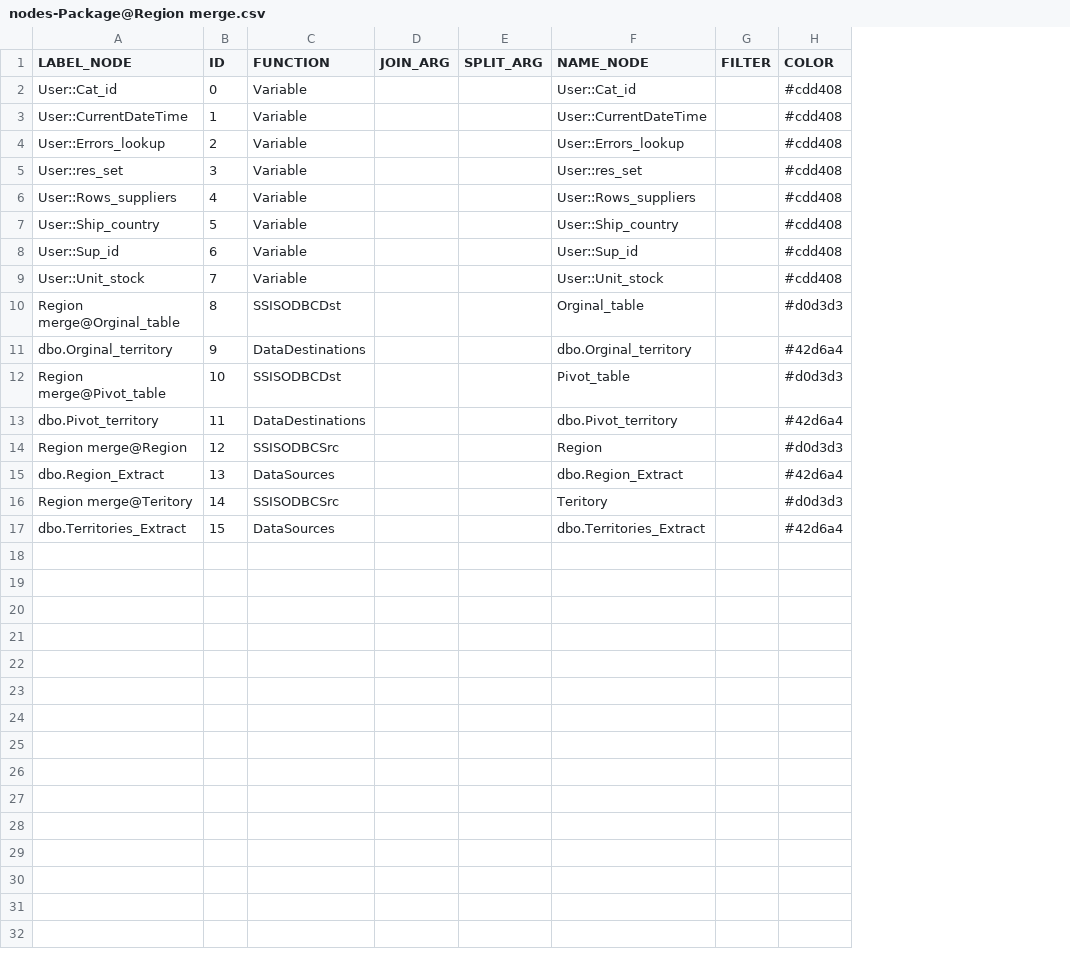
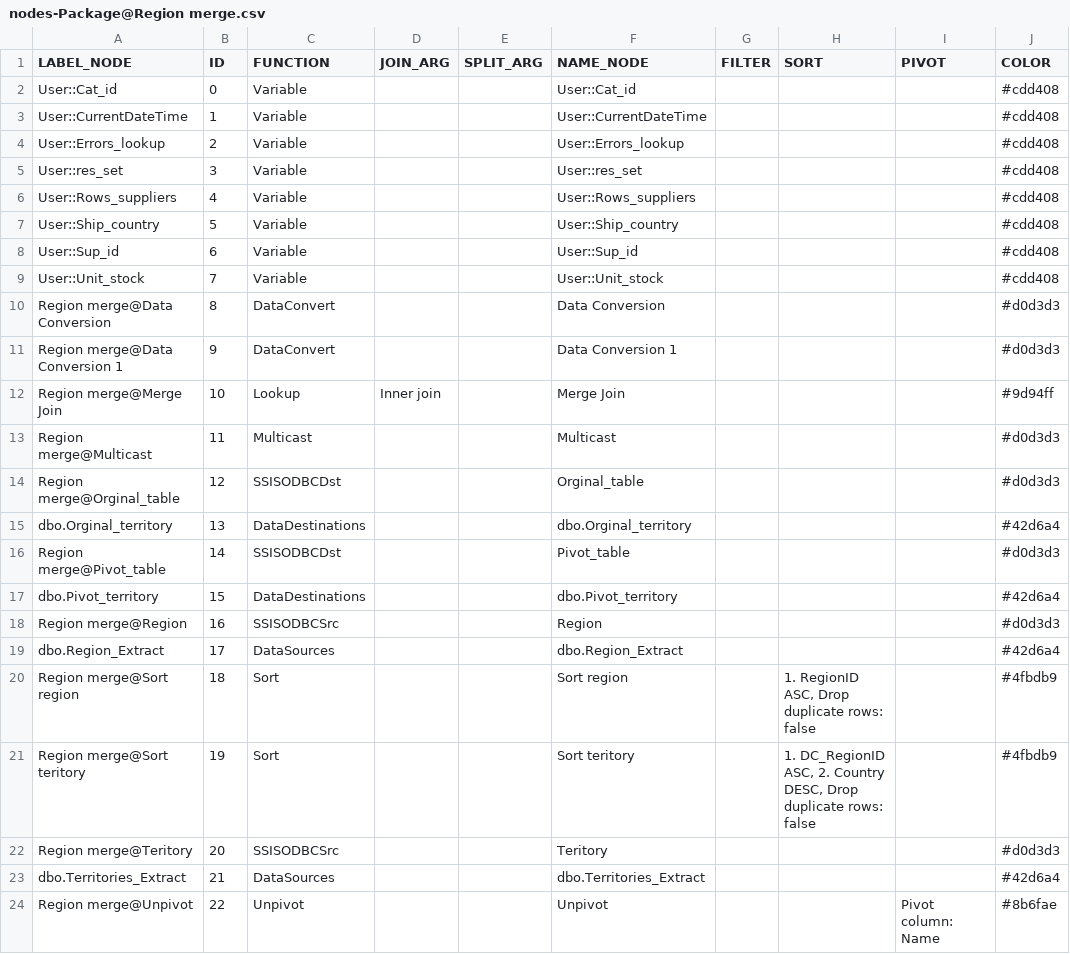
Before and after one commit to mountanalytics/ssis-code-parser, a CSV file: output-data/nodes/nodes-Package@Region merge.csv, drawn as a sheet; addresses are those after the commit; the diff names each change by its address in the sheet, - before the commit and + after, or states it on an @@ line.

```diff
--- a/output-data/nodes/nodes-Package@Region merge.csv
+++ b/output-data/nodes/nodes-Package@Region merge.csv
+column H (SORT), empty
+column I (PIVOT), empty
+row 10: Region merge@Data Conversion | 8 | DataConvert |  |  | Data Conversion |  |  |  | #d0d3d3
+row 11: Region merge@Data Conversion 1 | 9 | DataConvert |  |  | Data Conversion 1 |  |  |  | #d0d3d3
+row 12: Region merge@Merge Join | 10 | Lookup | Inner join |  | Merge Join |  |  |  | #9d94ff
+row 13: Region merge@Multicast | 11 | Multicast |  |  | Multicast |  |  |  | #d0d3d3
-B14 (ID): 8
+B14 (ID): 12
-B15 (ID): 9
+B15 (ID): 13
-B16 (ID): 10
+B16 (ID): 14
-B17 (ID): 11
+B17 (ID): 15
-B18 (ID): 12
+B18 (ID): 16
-B19 (ID): 13
+B19 (ID): 17
+row 20: Region merge@Sort region | 18 | Sort |  |  | Sort region |  | 1. RegionID ASC, Drop duplicate rows: false |  | #4fbdb9
+row 21: Region merge@Sort teritory | 19 | Sort |  |  | Sort teritory |  | 1. DC_RegionID ASC, 2. Country DESC, Drop duplicate rows: false |  | #4fbdb9
-B22 (ID): 14
+B22 (ID): 20
-B23 (ID): 15
+B23 (ID): 21
+row 24: Region merge@Unpivot | 22 | Unpivot |  |  | Unpivot |  |  | Pivot column: Name | #8b6fae
```
Also changed, not shown: output-data/lineages/lineage-Package@Merge and filter.csv, output-data/nodes/nodes-Package@Merge and filter.csv, 8 other files.
